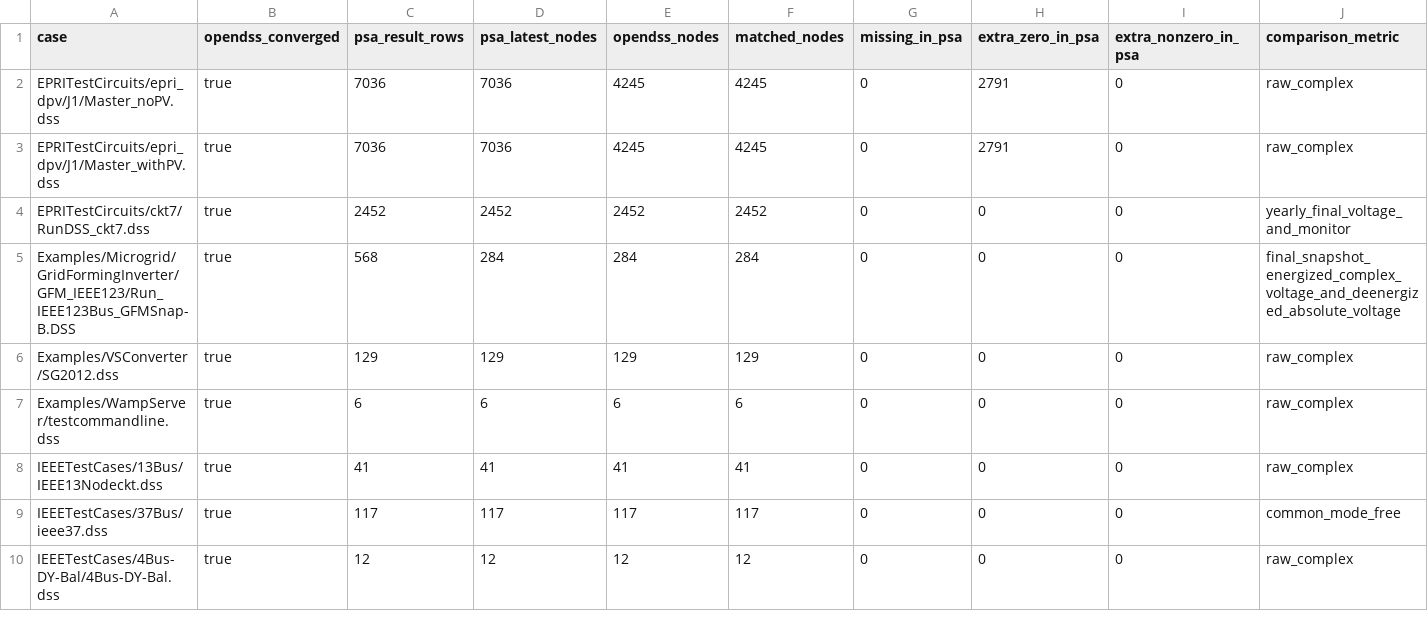
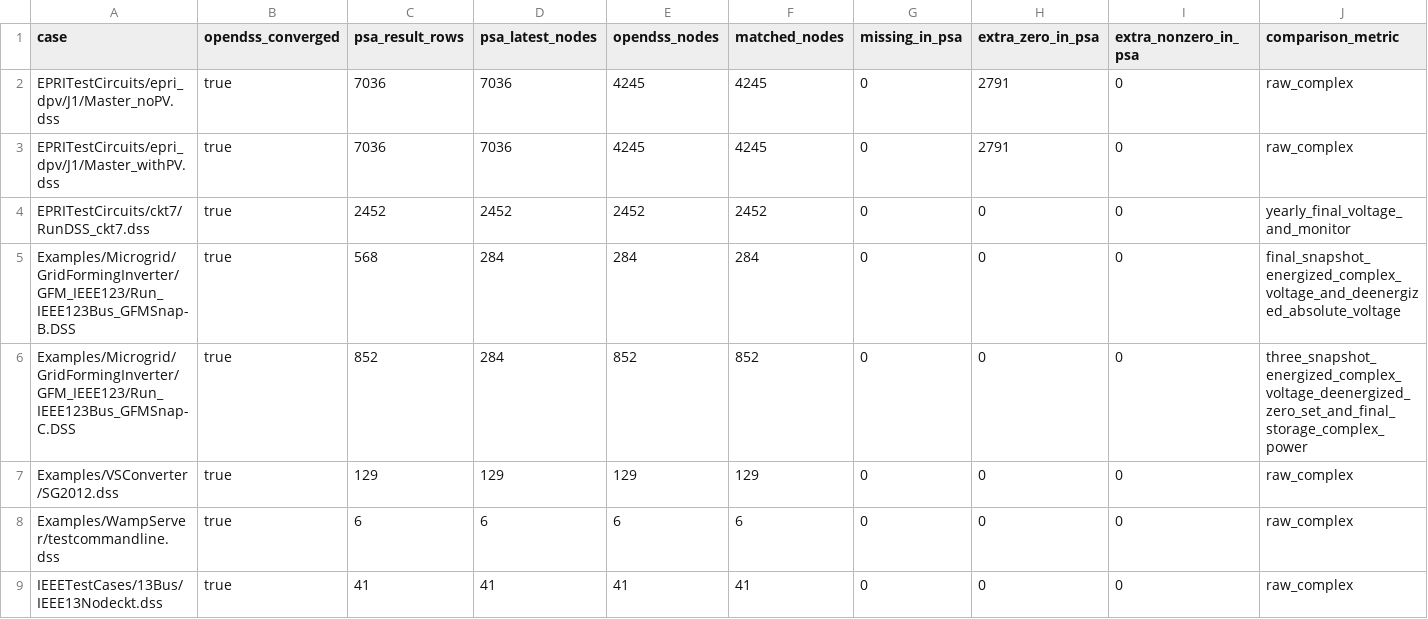
Before and after one commit to shufengdong/sparrowzz, a CSV file: dss/rssbundle/numerical_comparison.csv, drawn as a sheet; only a part is shown; the shorter side is filled out with more unchanged rows; rows hold the shown columns only; the diff names each change by its address in the sheet, - before the commit and + after, or states it on an @@ line.

Commit message:
feat(dss): publish GFMSnap-C bundle

```diff
--- a/dss/rssbundle/numerical_comparison.csv
+++ b/dss/rssbundle/numerical_comparison.csv
+row 6: Examples/Microgrid/GridFormingInverter/GFM_IEEE123/Run_IEEE123Bus_GFMSnap-C.DSS | true | 852 | 284 | 852 | 852 | 0 | 0 | 0 | three_snapshot_energized_complex_voltage_deenergized_zero_set_and_final_storage_complex_power
```
Also changed, not shown: dss/rssbundle/conversion_report.csv, 13 other files.
